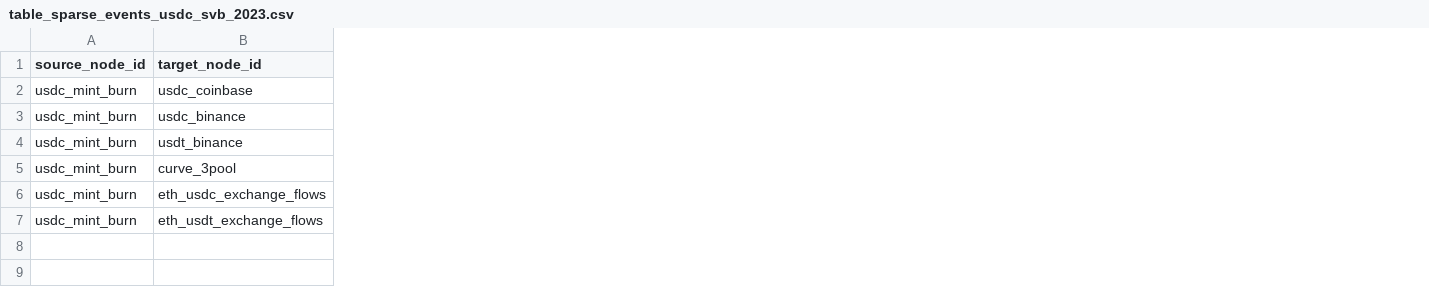
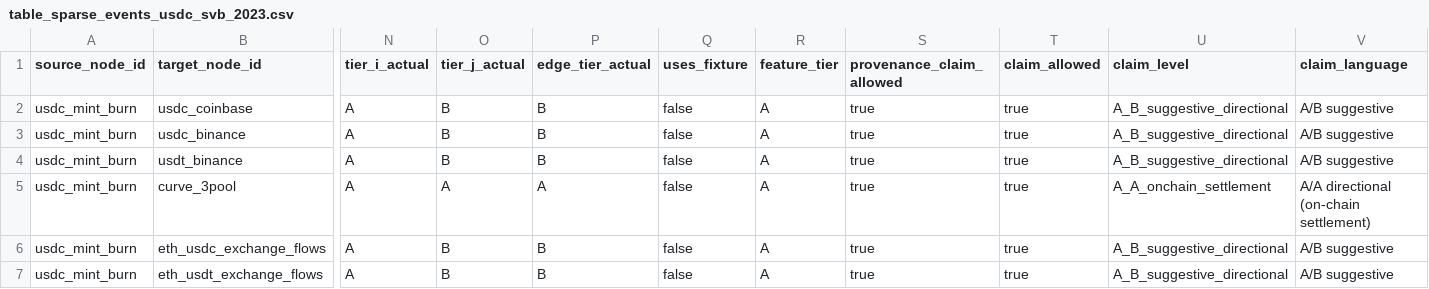
Before and after one commit to nl2992/ICAIF_stablecoin-contagion-network, a CSV file: results/tables/table_sparse_events_usdc_svb_2023.csv, drawn as a sheet; only a part is shown, gaps mark what is left out; the diff covers the shown part only; the diff names each change by its address in the sheet, - before the commit and + after, or states it on an @@ line.

```diff
--- a/results/tables/table_sparse_events_usdc_svb_2023.csv
+++ b/results/tables/table_sparse_events_usdc_svb_2023.csv
+column N (tier_i_actual), rows 2-7: all A
+column O (tier_j_actual), rows 2-7: B | B | B | A | B | B
+column P (edge_tier_actual), rows 2-7: B | B | B | A | B | B
+column Q (uses_fixture), rows 2-7: all false
+column R (feature_tier), rows 2-7: all A
+column S (provenance_claim_allowed), rows 2-7: all true
+column T (claim_allowed), rows 2-7: all true
+column U (claim_level), rows 2-7: A_B_suggestive_directional | A_B_suggestive_directional | A_B_suggestive_directional | A_A_onchain_settlement | A_B_suggestive_directional | A_B_suggestive_directional
+column V (claim_language), rows 2-7: A/B suggestive | A/B suggestive | A/B suggestive | A/A directional (on-chain settlement) | A/B suggestive | A/B suggestive
```
Also changed, not shown: 5 added columns elsewhere in this file, results/paper/tables/table_aa_amm_provenance_edges.csv, results/paper/tables/table_aa_paper_claimable_edges.csv, 25 other files.
